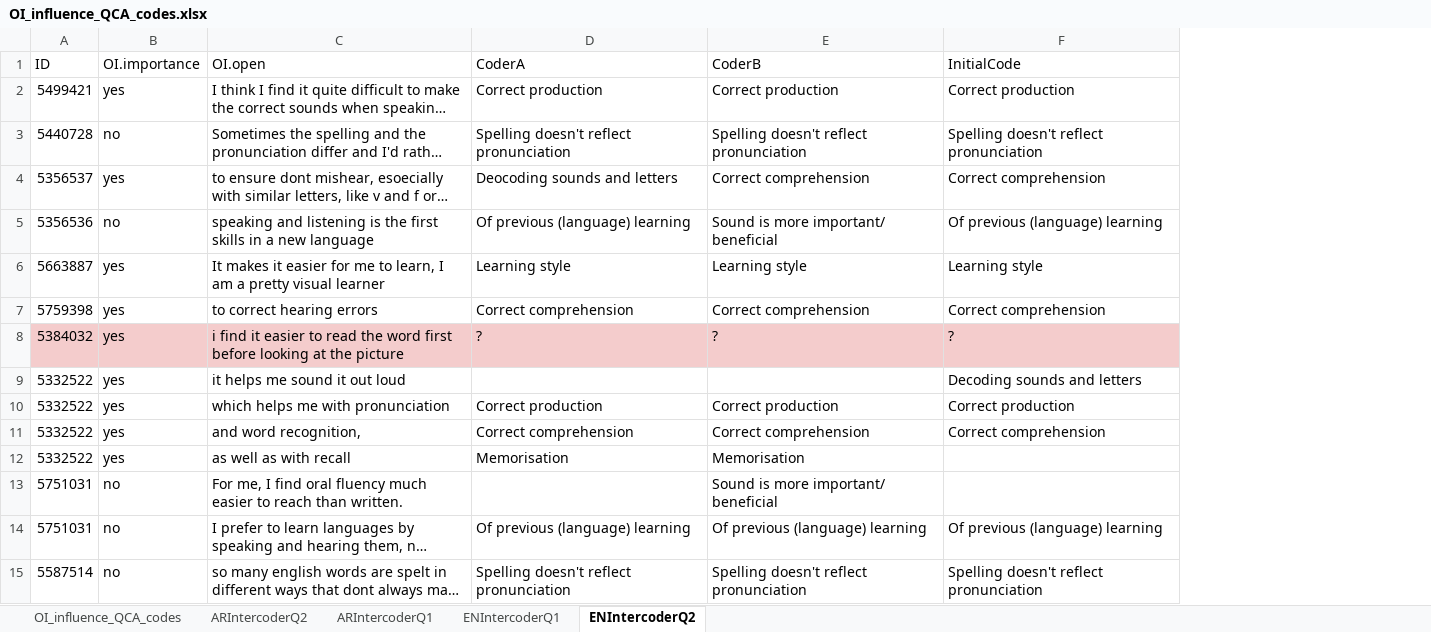
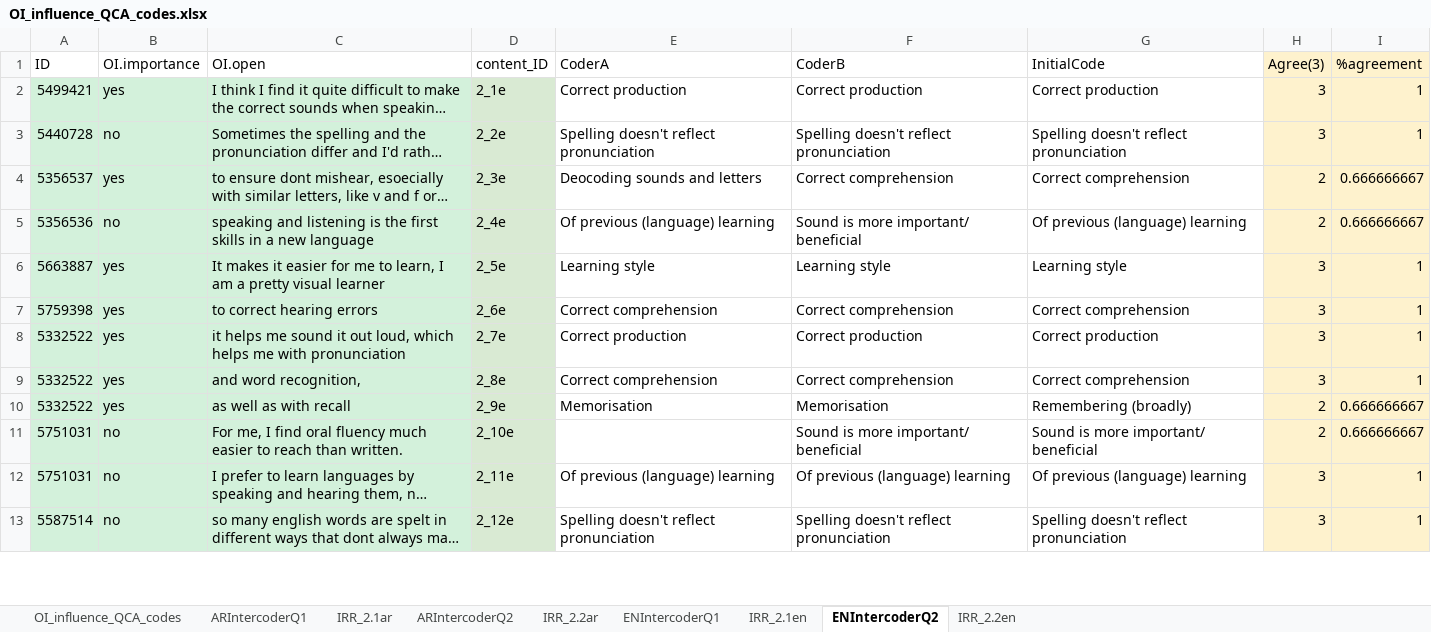
Before and after one commit to louise-shepperd/OI_perception_data, an Excel workbook: Data/OI_influence_QCA_codes.xlsx, sheet ENIntercoderQ2, drawn as a sheet; only a part is shown; long unchanged cells end in …; values as stored, in another font and other column widths than the file's, no borders; removed rows and columns are numbered as before the commit, all else as after; the diff covers the shown part only; the diff names each change by its address in the sheet, - before the commit and + after, or states it on an @@ line.

```diff
--- a/Data/OI_influence_QCA_codes.xlsx (sheet ENIntercoderQ2)
+++ b/Data/OI_influence_QCA_codes.xlsx (sheet ENIntercoderQ2)
+sheet tab: IRR_2.1ar
+sheet tab: IRR_2.2ar
+sheet tab: IRR_2.1en
+sheet tab: IRR_2.2en
@@ sheet tab order changed: OI_influence_QCA_codes | ARIntercoderQ1 | IRR_2.1ar | ARIntercoderQ2 | IRR_2.2ar | ENIntercoderQ1 | IRR_2.1en | ENIntercoderQ2 | IRR_2.2en @@
+column D (content_ID), rows 2-13: 2_1e | 2_2e | 2_3e | 2_4e | 2_5e | 2_6e | 2_7e | 2_8e | 2_9e | 2_10e | 2_11e | 2_12e
+column H (Agree(3)), rows 2-13: 3 | 3 | 2 | 2 | 3 | 3 | 3 | 3 | 2 | 2 | 3 | 3
+column I (%agreement), rows 2-13: 1 | 1 | 0.666666667 | 0.666666667 | 1 | 1 | 1 | 1 | 0.666666667 | 0.666666667 | 1 | 1
-A2:C7 fill: none
+A2:C7 fill: #D3F1DB
-row 8: 5384032 | yes | i find it easier to read the word first before looking at the picture | ? | ? | ?
-row 9: 5332522 | yes | it helps me sound it out loud |  |  | Decoding sounds and letters
-A8:C13 fill: none
+A8:C13 fill: #D3F1DB
-C8 (OI.open): which helps…
+C8 (OI.open): it helps me sound it out loud, which helps…
-G10 (InitialCode): (empty)
+G10 (InitialCode): Remembering (broadly)
-G11 (InitialCode): (empty)
+G11 (InitialCode): Sound is more important/ beneficial
```
Also changed, not shown: 1 added row, 2 edited cells and cell formats elsewhere in this sheet, sheet ARIntercoderQ2, sheet ARIntercoderQ1, sheet ENIntercoderQ1.
